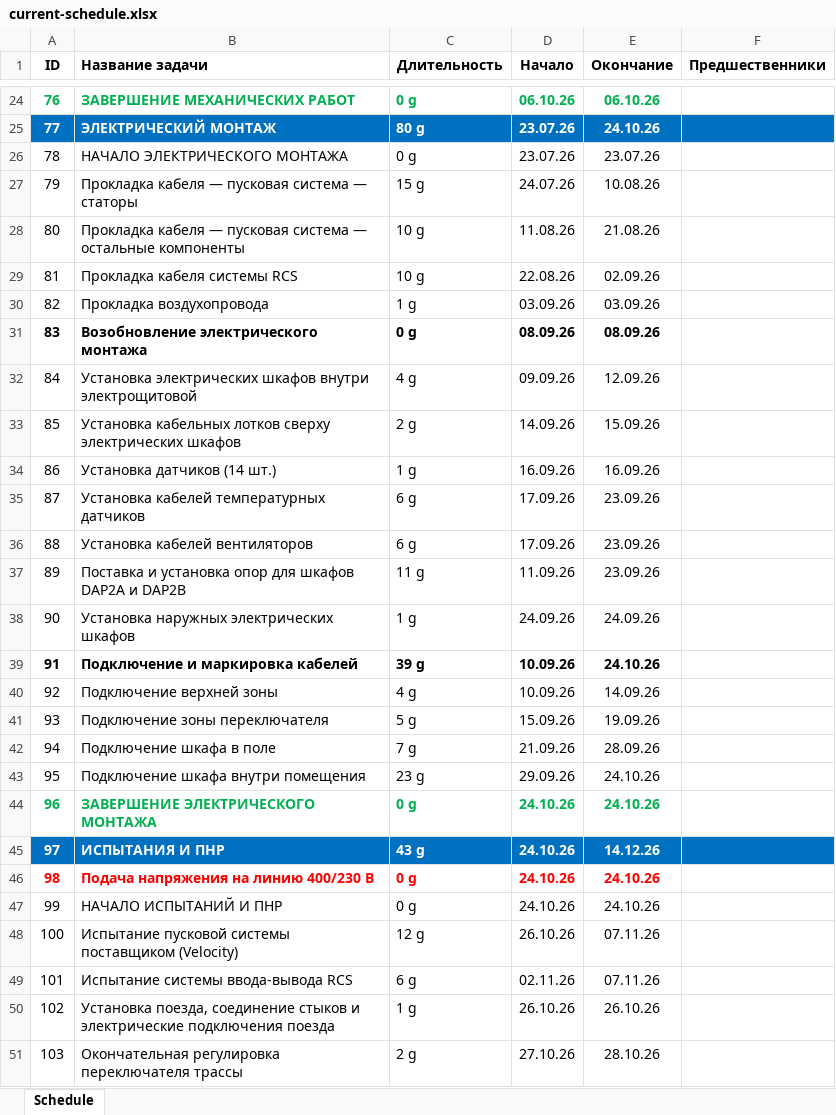
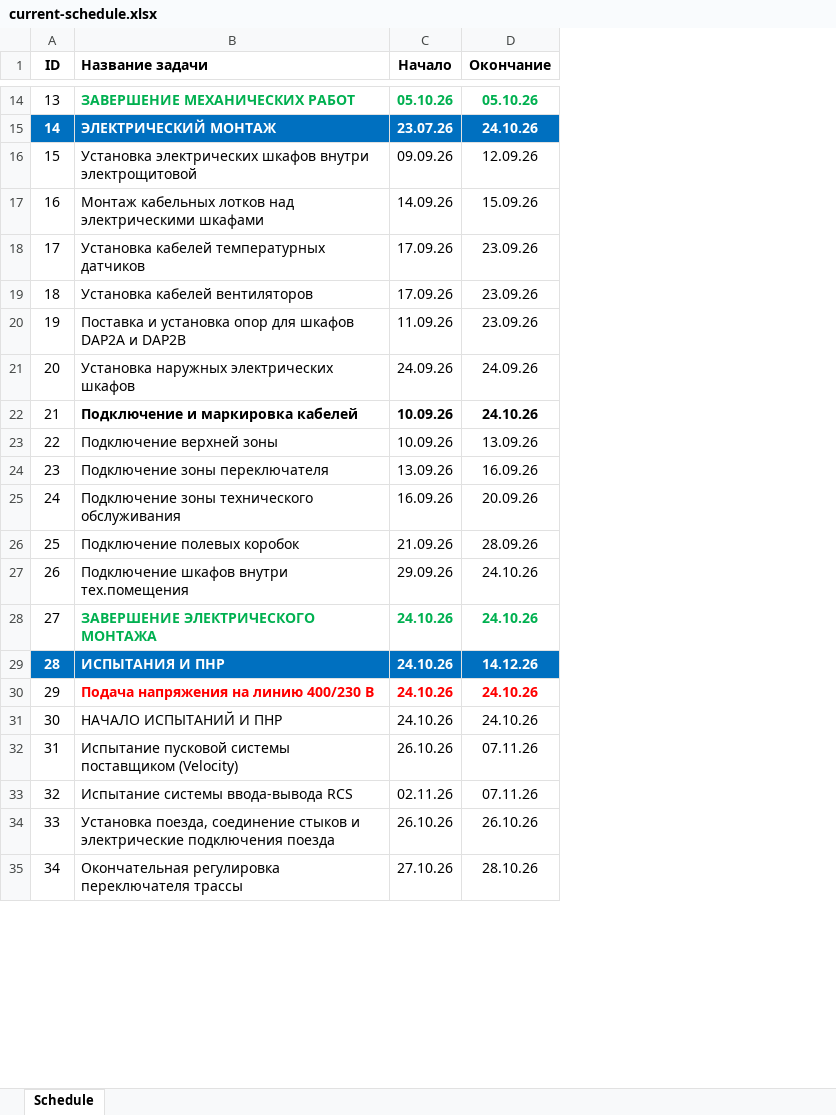
Before and after one commit to mrskorolkovanew-cpu/dashboard-double-heart, an Excel workbook: current-schedule.xlsx, sheet Schedule, drawn as a sheet; only a part is shown, gaps mark what is left out; values as stored, in another font and other column widths than the file's, no borders; removed rows and columns are numbered as before the commit, all else as after; the diff covers the shown part only; the diff names each change by its address in the sheet, - before the commit and + after, or states it on an @@ line.

```diff
--- a/current-schedule.xlsx (sheet Schedule)
+++ b/current-schedule.xlsx (sheet Schedule)
-column C (Длительность), rows 24-25: 0 g | 80 g; rows 32-33: 4 g | 2 g; rows 35-51: 6 g | 6 g | 11 g | 1 g | 39 g | 4 g | 5 g | 7 g | 23 g | 0 g | 43 g | 0 g | 0 g | 12 g | 6 g | 1 g | 2 g
-column F (Предшественники), empty
@@ column A (ID) renumbered from row 6 down @@
@@ A14 bold: on → off, text colour: #00B050 → black @@
-C14 (Начало): 06.10.26
+C14 (Начало): 05.10.26
-D14 (Окончание): 06.10.26
+D14 (Окончание): 05.10.26
-row 26: 78 | НАЧАЛО ЭЛЕКТРИЧЕСКОГО МОНТАЖА | 0 g | 23.07.26 | 23.07.26
-row 27: 79 | Прокладка кабеля — пусковая система — статоры | 15 g | 24.07.26 | 10.08.26
-row 28: 80 | Прокладка кабеля — пусковая система — остальные компоненты | 10 g | 11.08.26 | 21.08.26
-row 29: 81 | Прокладка кабеля системы RCS | 10 g | 22.08.26 | 02.09.26
-row 30: 82 | Прокладка воздухопровода | 1 g | 03.09.26 | 03.09.26
-row 31: 83 | Возобновление электрического монтажа | 0 g | 08.09.26 | 08.09.26
-B17 (Название задачи): Установка кабельных лотков сверху электрических шкафов
+B17 (Название задачи): Монтаж кабельных лотков над электрическими шкафами
-row 34: 86 | Установка датчиков (14 шт.) | 1 g | 16.09.26 | 16.09.26
-A22 bold: on
+A22 bold: off
-D23 (Окончание): 14.09.26
+D23 (Окончание): 13.09.26
-C24 (Начало): 15.09.26
+C24 (Начало): 13.09.26
-D24 (Окончание): 19.09.26
+D24 (Окончание): 16.09.26
+row 25: 24 | Подключение зоны технического обслуживания | 16.09.26 | 20.09.26
-B26 (Название задачи): Подключение шкафа в поле
+B26 (Название задачи): Подключение полевых коробок
-B27 (Название задачи): Подключение шкафа внутри помещения
+B27 (Название задачи): Подключение шкафов внутри тех.помещения
@@ A28 bold: on → off, text colour: #00B050 → black @@
@@ A30 bold: on → off, text colour: #FF0000 → black @@
```
Also changed, not shown: 2 added rows, 12 removed rows, 12 edited cells and cell formats elsewhere in this sheet, formulas that keep their value, base-schedule.xlsx, 1 other file.
